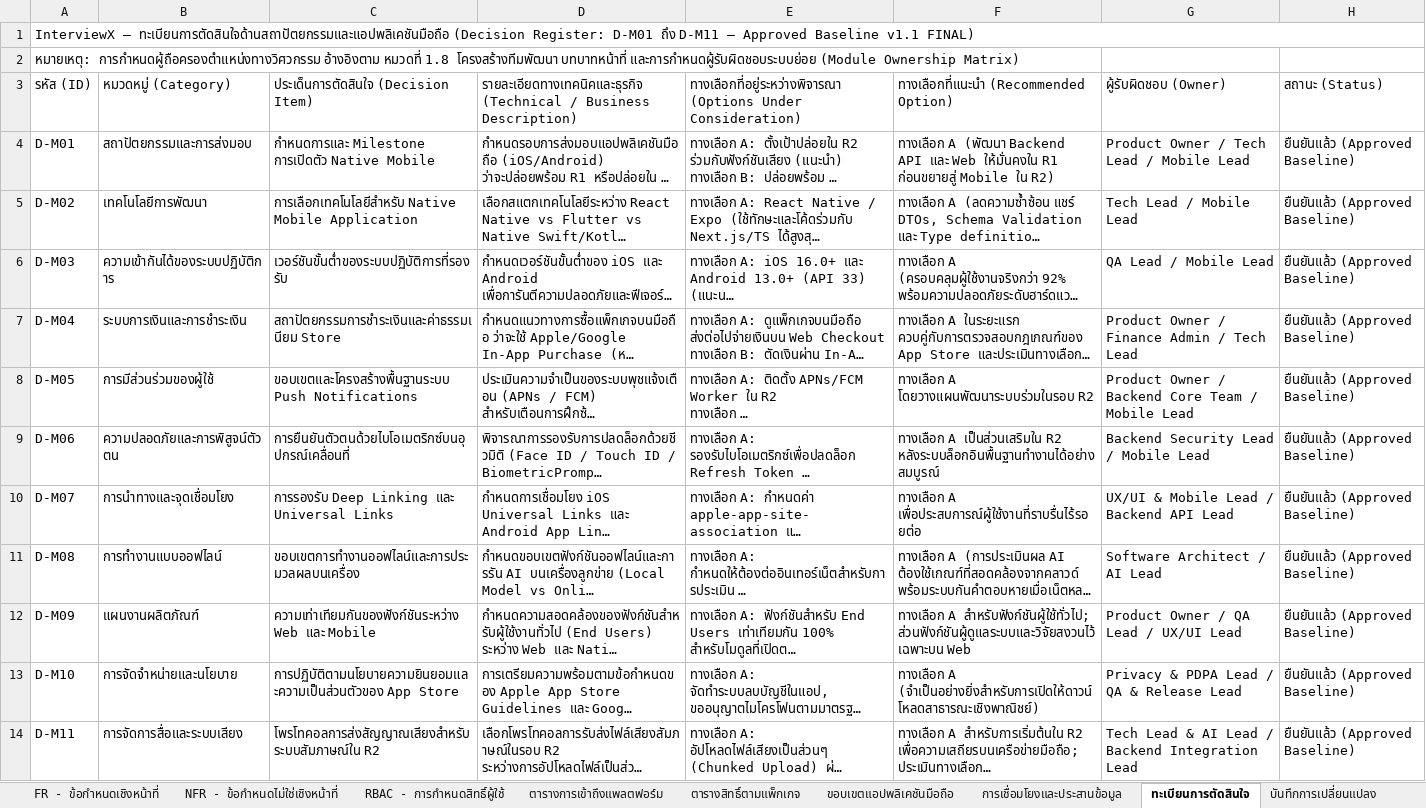
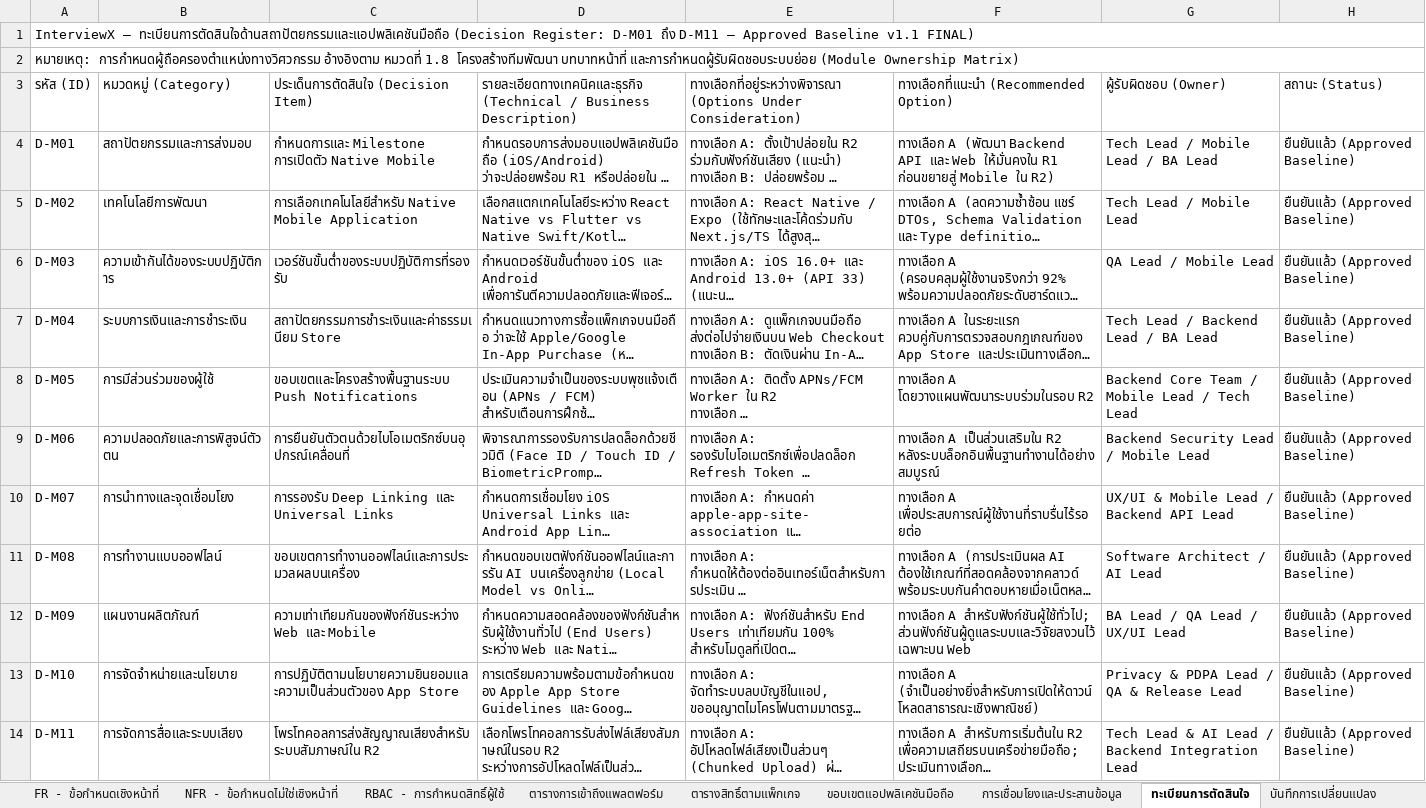
Before and after one commit to Phoomss/interviewx-datahub, an Excel workbook: docs-interviex/03_SRS_Requirements/v1.1_approved/InterviewX_FR_NFR_RBAC_v1.1_FINAL_TH.xlsx, sheet ทะเบียนการตัดสินใจ, drawn as a sheet; long unchanged cells end in …; values as stored, in another font and other column widths than the file's, no cell formats; table styles not drawn; the diff names each change by its address in the sheet, - before the commit and + after, or states it on an @@ line.

```diff
--- a/docs-interviex/03_SRS_Requirements/v1.1_approved/InterviewX_FR_NFR_RBAC_v1.1_FINAL_TH.xlsx (sheet ทะเบียนการตัดสินใจ)
+++ b/docs-interviex/03_SRS_Requirements/v1.1_approved/InterviewX_FR_NFR_RBAC_v1.1_FINAL_TH.xlsx (sheet ทะเบียนการตัดสินใจ)
+A2:H2 merged
-G4 (ผู้รับผิดชอบ (Owner)): Product Owner / Tech Lead / Mobile Lead
+G4 (ผู้รับผิดชอบ (Owner)): Tech Lead / Mobile Lead / BA Lead
-G7 (ผู้รับผิดชอบ (Owner)): Product Owner / Finance Admin / Tech Lead
+G7 (ผู้รับผิดชอบ (Owner)): Tech Lead / Backend Lead / BA Lead
-G8 (ผู้รับผิดชอบ (Owner)): Product Owner / Backend Core Team / Mobile Lead
+G8 (ผู้รับผิดชอบ (Owner)): Backend Core Team / Mobile Lead / Tech Lead
-G12 (ผู้รับผิดชอบ (Owner)): Product Owner / QA Lead / UX/UI Lead
+G12 (ผู้รับผิดชอบ (Owner)): BA Lead / QA Lead / UX/UI Lead
```
Also changed, not shown: sheet RBAC - การกำหนดสิทธิ์ผู้ใช้, sheet ขอบเขตแอปพลิเคชันมือถือ, sheet NFR - ข้อกำหนดไม่ใช่เชิงหน้าที่, sheet การเชื่อมโยงและประสานข้อมูล, sheet บันทึกการเปลี่ยนแปลง, sheet ตารางการเข้าถึงแพลตฟอร์ม, 2 more sheets, cell formats, docs-interviex/03_SRS_Requirements/v1.1_approved/InterviewX_Phase1_Decision_Register_TH.xlsx, 5 other files.
